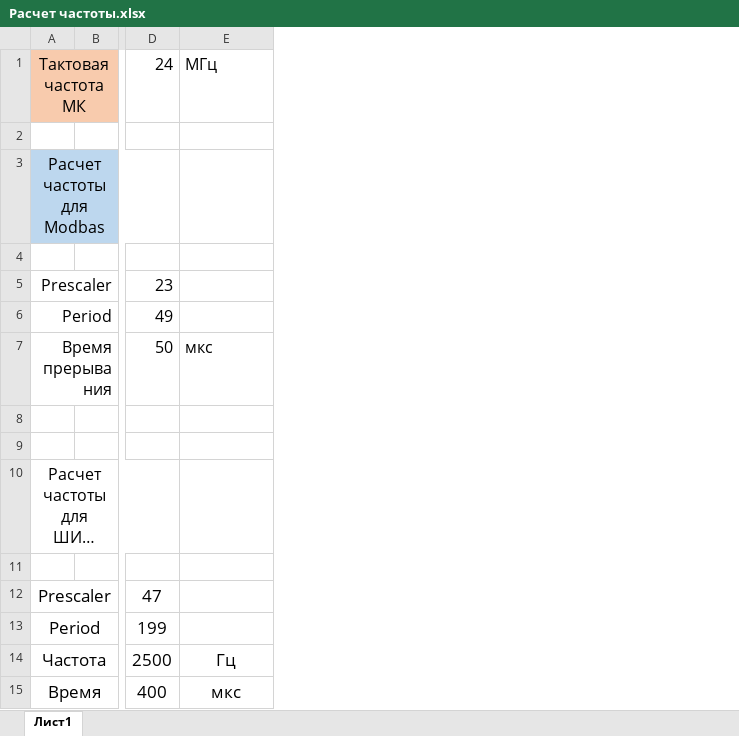
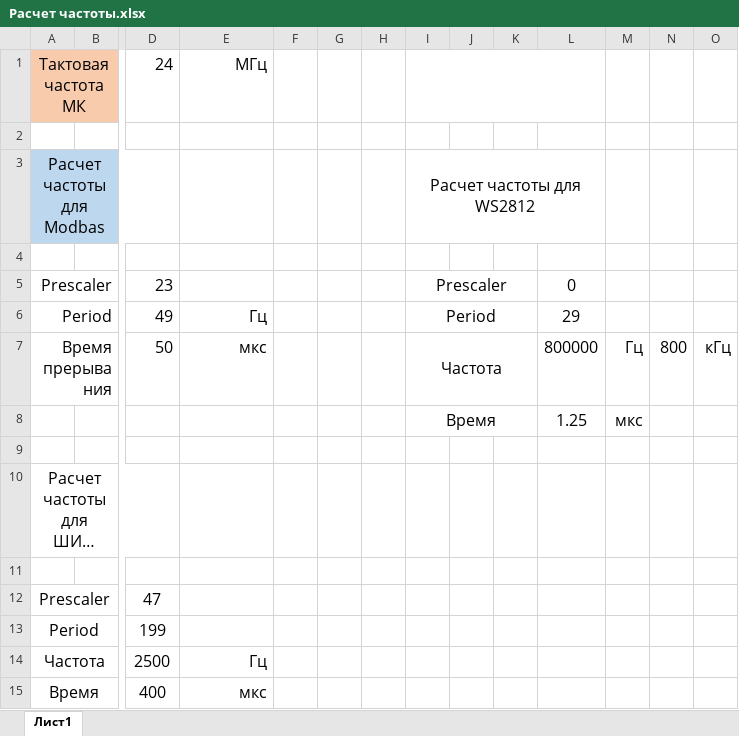
Before and after one commit to AZubarik/studyMCU_407, an Excel workbook: Расчет частоты.xlsx, sheet Лист1, drawn as a sheet; only a part is shown, gaps mark what is left out; long unchanged cells end in …; values as stored, in another font and other column widths than the file's, no borders; rows hold the shown columns only; the diff names each change by its address in the sheet, - before the commit and + after, or states it on an @@ line.

```diff
--- a/Расчет частоты.xlsx (sheet Лист1)
+++ b/Расчет частоты.xlsx (sheet Лист1)
+column F, empty
+column G, empty
+column H, empty
+column I, rows 3-8: Расчет частоты для WS2812 |  | Prescaler | Period | Частота | Время
+column J, empty
+column K, empty
+column L, rows 5-8: 0 | 29 | 800000 | 1.25
+column M, rows 7-8: Гц | мкс
+column N, row 7: 800
+column O, row 7: кГц
-E1 alignment: left
+E1 alignment: right
-E6: (empty)
+E6: Гц
-E7 alignment: left
+E7 alignment: right
-row 8: (empty)
+row 8:  |  |  |  |  |  |  | Время |  |  | 1.25 | мкс
@@ A12:A15 text size: smaller @@
@@ D12:D13 text size: smaller @@
@@ D14:E15 text size: smaller @@
-E14:E15 alignment: center
+E14:E15 alignment: right
```
Also changed, not shown: 16 other files.
